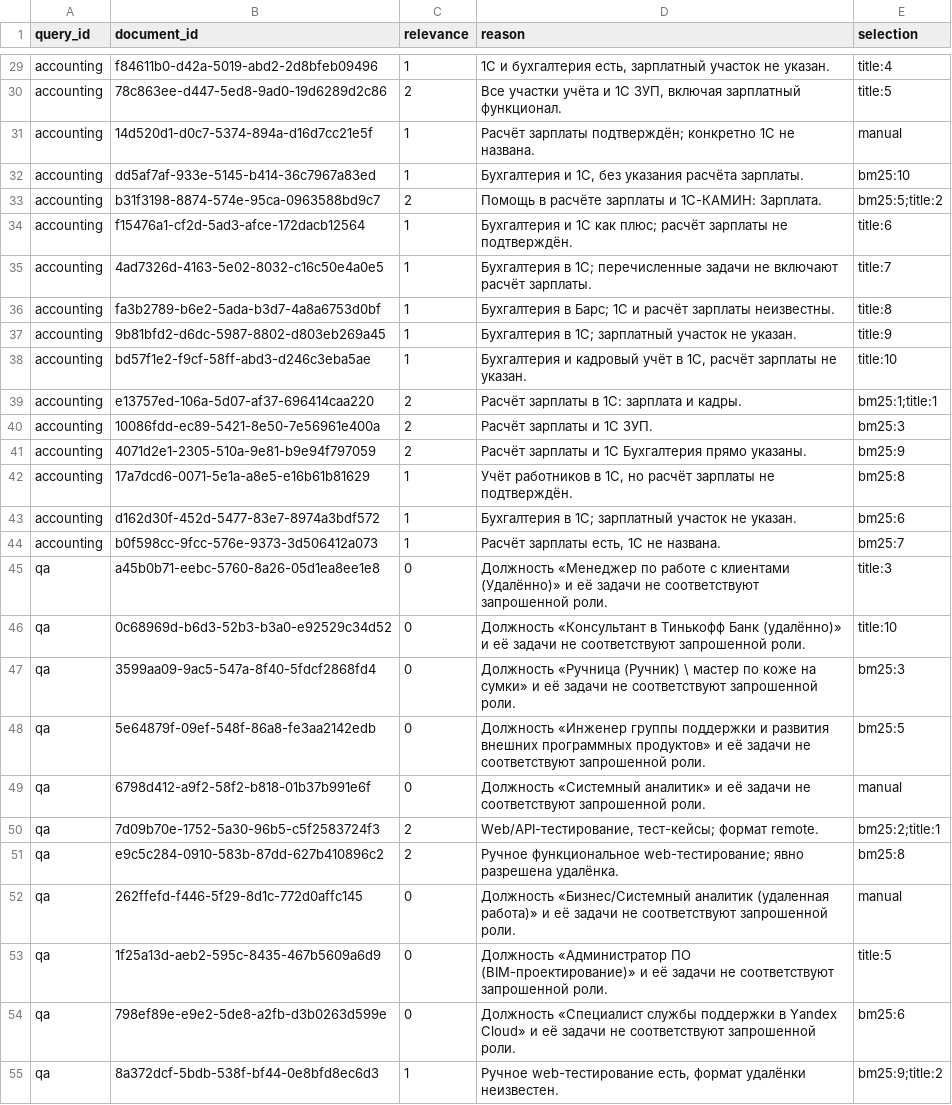
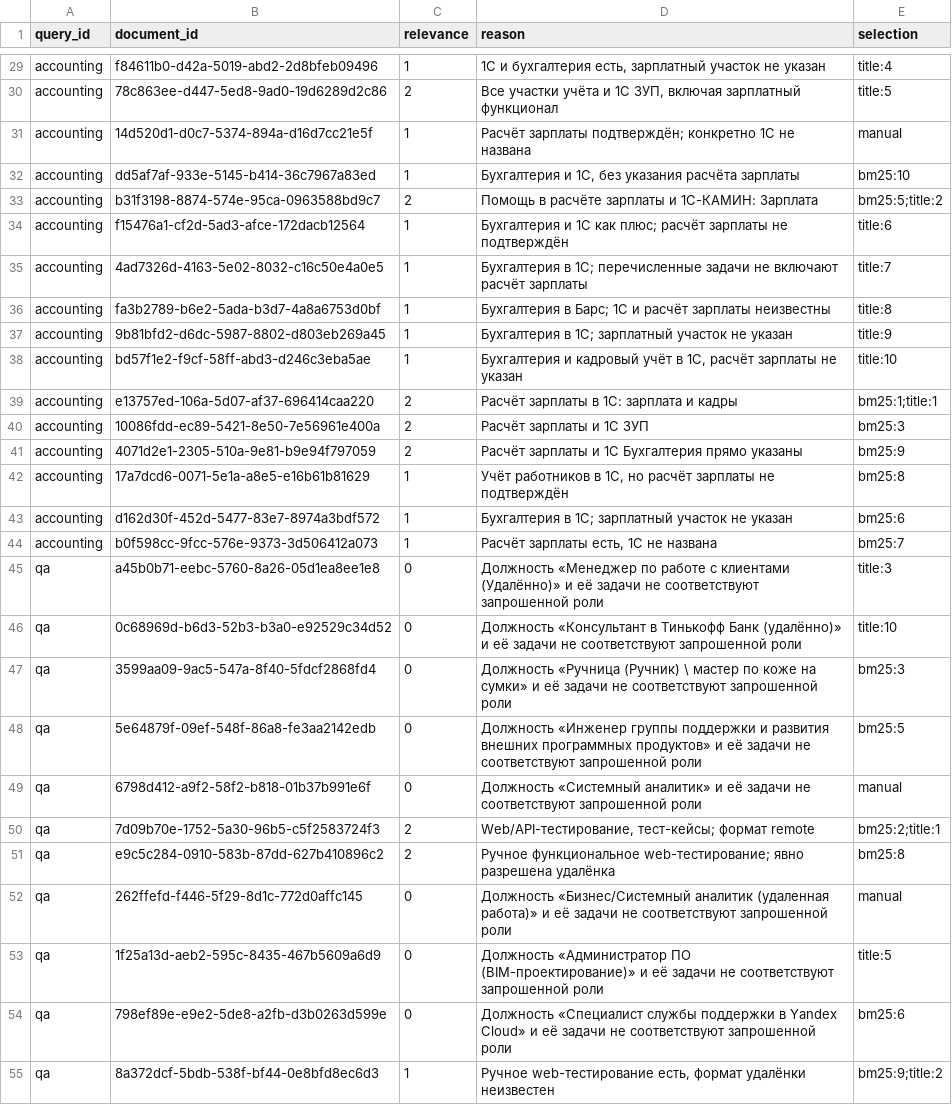
Before and after one commit to AIra-work213/NLP_vacancies_ranking, a CSV file: data/qrels.csv, drawn as a sheet; only a part is shown, gaps mark what is left out; the diff covers the shown part only; the diff names each change by its address in the sheet, - before the commit and + after, or states it on an @@ line.

```diff
--- a/data/qrels.csv
+++ b/data/qrels.csv
-D29 (reason): …участок не указан.
+D29 (reason): …участок не указан
-D30 (reason): …включая зарплатный функционал.
+D30 (reason): …включая зарплатный функционал
-D31 (reason): …1С не названа.
+D31 (reason): …1С не названа
-D32 (reason): …указания расчёта зарплаты.
+D32 (reason): …указания расчёта зарплаты
-D33 (reason): …и 1С-КАМИН: Зарплата.
+D33 (reason): …и 1С-КАМИН: Зарплата
-D34 (reason): …зарплаты не подтверждён.
+D34 (reason): …зарплаты не подтверждён
-D35 (reason): …включают расчёт зарплаты.
+D35 (reason): …включают расчёт зарплаты
-D36 (reason): …расчёт зарплаты неизвестны.
+D36 (reason): …расчёт зарплаты неизвестны
-D37 (reason): …участок не указан.
+D37 (reason): …участок не указан
-D38 (reason): …зарплаты не указан.
+D38 (reason): …зарплаты не указан
-D39 (reason): Расчёт зарплаты в 1С: зарплата и кадры.
+D39 (reason): Расчёт зарплаты в 1С: зарплата и кадры
-D40 (reason): Расчёт зарплаты и 1С ЗУП.
+D40 (reason): Расчёт зарплаты и 1С ЗУП
-D41 (reason): …Бухгалтерия прямо указаны.
+D41 (reason): …Бухгалтерия прямо указаны
-D42 (reason): …зарплаты не подтверждён.
+D42 (reason): …зарплаты не подтверждён
-D43 (reason): …участок не указан.
+D43 (reason): …участок не указан
-D44 (reason): Расчёт зарплаты есть, 1С не названа.
+D44 (reason): Расчёт зарплаты есть, 1С не названа
-D45 (reason): …соответствуют запрошенной роли.
+D45 (reason): …соответствуют запрошенной роли
-D46 (reason): …соответствуют запрошенной роли.
+D46 (reason): …соответствуют запрошенной роли
-D47 (reason): …соответствуют запрошенной роли.
+D47 (reason): …соответствуют запрошенной роли
-D48 (reason): …соответствуют запрошенной роли.
+D48 (reason): …соответствуют запрошенной роли
-D49 (reason): …соответствуют запрошенной роли.
+D49 (reason): …соответствуют запрошенной роли
-D50 (reason): …тест-кейсы; формат remote.
+D50 (reason): …тест-кейсы; формат remote
-D51 (reason): …явно разрешена удалёнка.
+D51 (reason): …явно разрешена удалёнка
-D52 (reason): …соответствуют запрошенной роли.
+D52 (reason): …соответствуют запрошенной роли
-D53 (reason): …соответствуют запрошенной роли.
+D53 (reason): …соответствуют запрошенной роли
-D54 (reason): …соответствуют запрошенной роли.
+D54 (reason): …соответствуют запрошенной роли
-D55 (reason): …формат удалёнки неизвестен.
+D55 (reason): …формат удалёнки неизвестен
```
Also changed, not shown: 169 edited cells elsewhere in this file, 16 other files.
